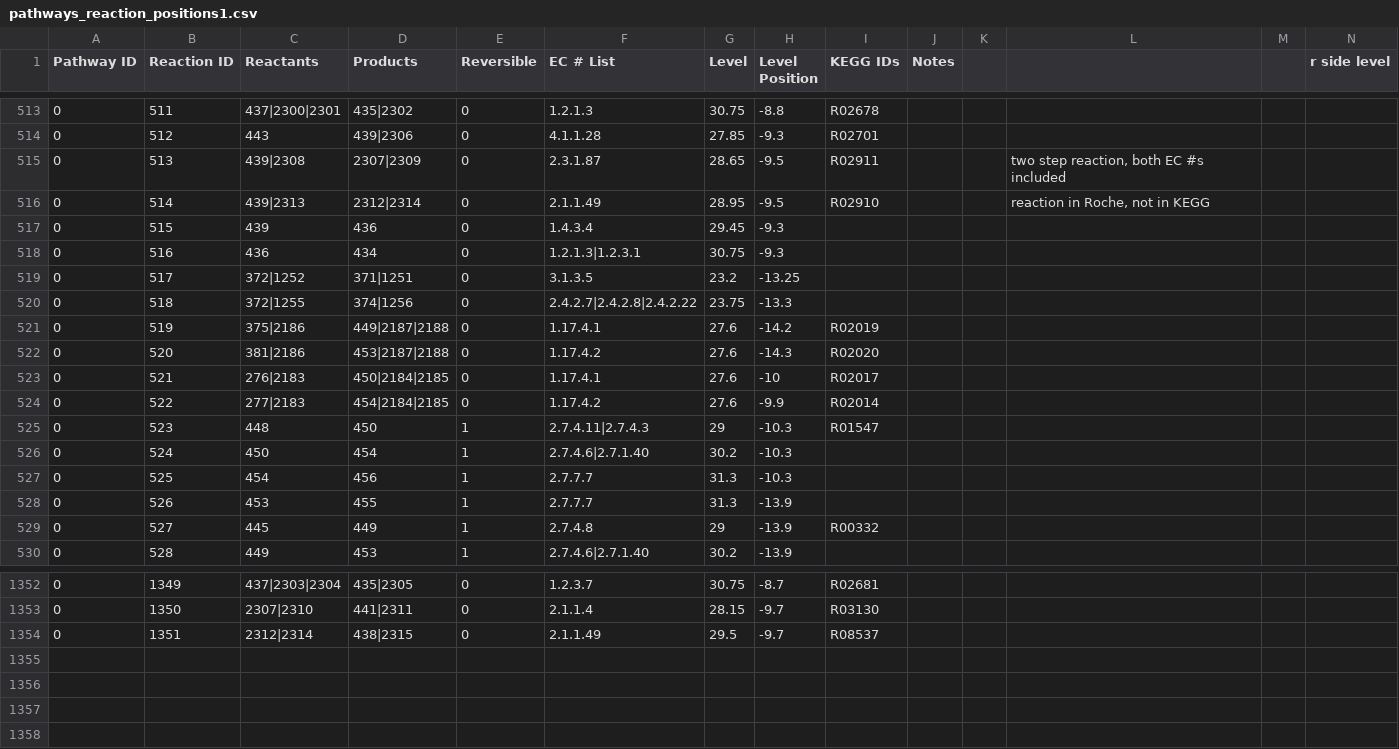
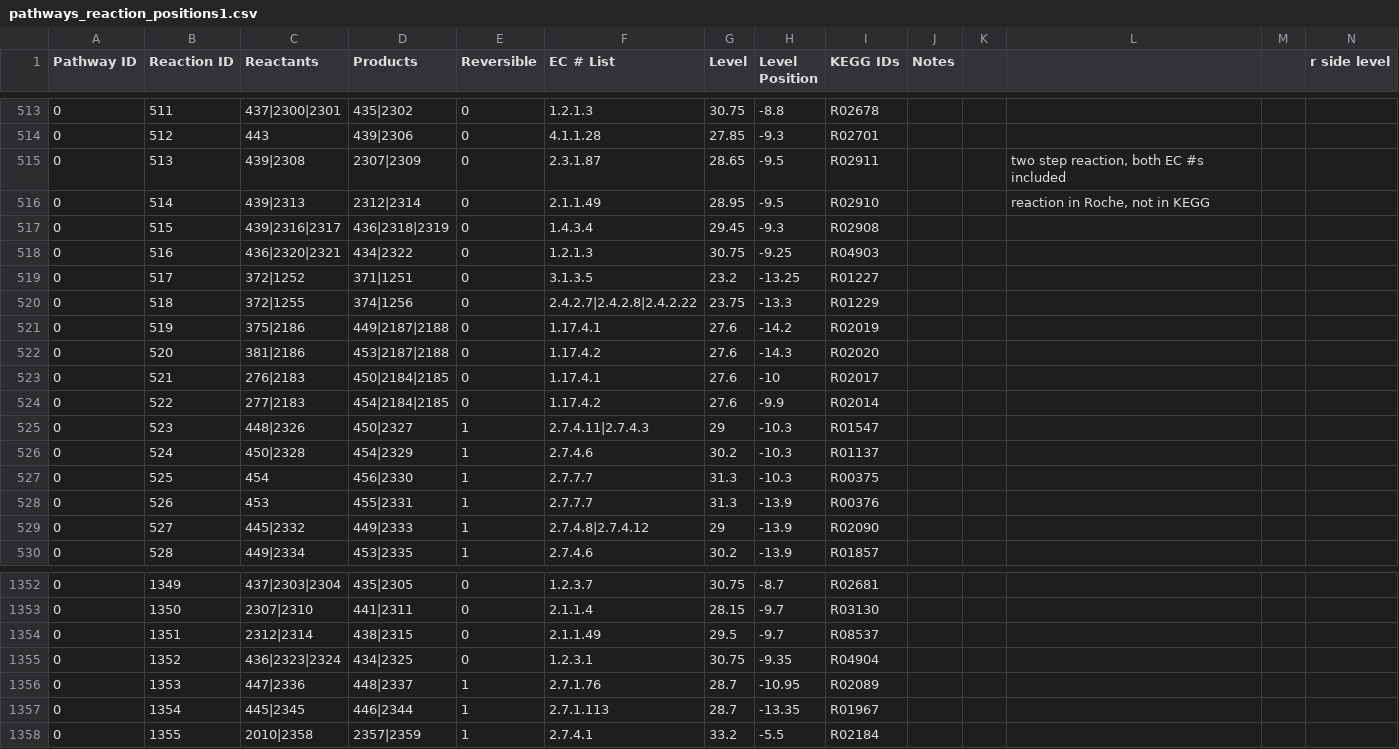
Before and after one commit to jimkell/mostSandbox, a CSV file: etc/visualization/pathways_reaction_positions1.csv, drawn as a sheet; only a part is shown, gaps mark what is left out; rows hold the shown columns only; the diff covers the shown part only; the diff names each change by its address in the sheet, - before the commit and + after, or states it on an @@ line.

```diff
--- a/etc/visualization/pathways_reaction_positions1.csv
+++ b/etc/visualization/pathways_reaction_positions1.csv
-C517 (Reactants): 439
+C517 (Reactants): 439|2316|2317
-D517 (Products): 436
+D517 (Products): 436|2318|2319
-I517 (KEGG IDs): (empty)
+I517 (KEGG IDs): R02908
-C518 (Reactants): 436
+C518 (Reactants): 436|2320|2321
-D518 (Products): 434
+D518 (Products): 434|2322
-F518 (EC # List): 1.2.1.3|1.2.3.1
+F518 (EC # List): 1.2.1.3
-H518 (Level Position): -9.3
+H518 (Level Position): -9.25
-I518 (KEGG IDs): (empty)
+I518 (KEGG IDs): R04903
-I519 (KEGG IDs): (empty)
+I519 (KEGG IDs): R01227
-I520 (KEGG IDs): (empty)
+I520 (KEGG IDs): R01229
-C525 (Reactants): 448
+C525 (Reactants): 448|2326
-D525 (Products): 450
+D525 (Products): 450|2327
-C526 (Reactants): 450
+C526 (Reactants): 450|2328
-D526 (Products): 454
+D526 (Products): 454|2329
-F526 (EC # List): 2.7.4.6|2.7.1.40
+F526 (EC # List): 2.7.4.6
-I526 (KEGG IDs): (empty)
+I526 (KEGG IDs): R01137
-D527 (Products): 456
+D527 (Products): 456|2330
-I527 (KEGG IDs): (empty)
+I527 (KEGG IDs): R00375
-D528 (Products): 455
+D528 (Products): 455|2331
-I528 (KEGG IDs): (empty)
+I528 (KEGG IDs): R00376
-C529 (Reactants): 445
+C529 (Reactants): 445|2332
-D529 (Products): 449
+D529 (Products): 449|2333
-F529 (EC # List): 2.7.4.8
+F529 (EC # List): 2.7.4.8|2.7.4.12
-I529 (KEGG IDs): R00332
+I529 (KEGG IDs): R02090
-C530 (Reactants): 449
+C530 (Reactants): 449|2334
-D530 (Products): 453
+D530 (Products): 453|2335
-F530 (EC # List): 2.7.4.6|2.7.1.40
+F530 (EC # List): 2.7.4.6
-I530 (KEGG IDs): (empty)
+I530 (KEGG IDs): R01857
+row 1355: 0 | 1352 | 436|2323|2324 | 434|2325 | 0 | 1.2.3.1 | 30.75 | -9.35 | R04904
+row 1356: 0 | 1353 | 447|2336 | 448|2337 | 1 | 2.7.1.76 | 28.7 | -10.95 | R02089
+row 1357: 0 | 1354 | 445|2345 | 446|2344 | 1 | 2.7.1.113 | 28.7 | -13.35 | R01967
+row 1358: 0 | 1355 | 2010|2358 | 2357|2359 | 1 | 2.7.4.1 | 33.2 | -5.5 | R02184
```
Also changed, not shown: 26 edited cells elsewhere in this file, etc/visualization/pathway_metabolite_positions1.csv.
